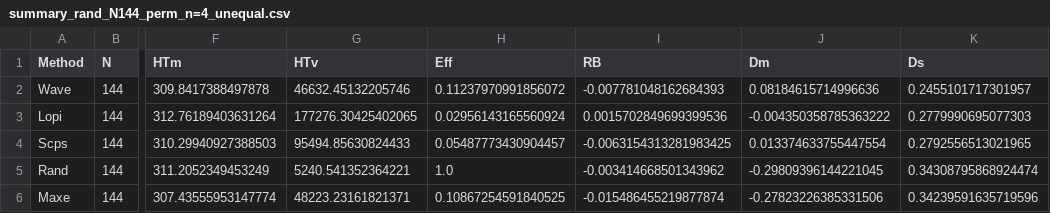
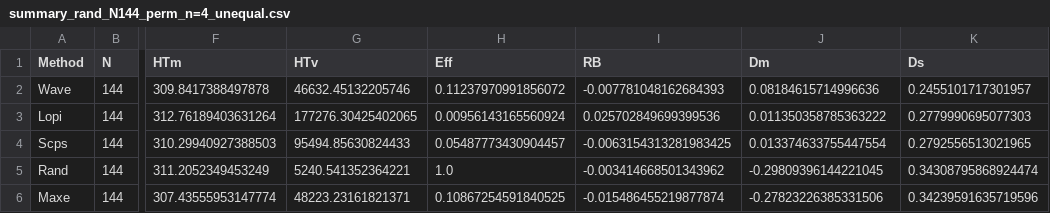
Before and after one commit to mehdimhb/graphical-sampling, a CSV file: simulations/results/unequal_M=5000/summary_rand_N144_perm_n=4_unequal.csv, drawn as a sheet; only a part is shown, gaps mark what is left out; the diff names each change by its address in the sheet, - before the commit and + after, or states it on an @@ line.

```diff
--- a/simulations/results/unequal_M=5000/summary_rand_N144_perm_n=4_unequal.csv
+++ b/simulations/results/unequal_M=5000/summary_rand_N144_perm_n=4_unequal.csv
-H3 (Eff): 0.02956143165560924
+H3 (Eff): 0.00956143165560924
-I3 (RB): 0.0015702849699399536
+I3 (RB): 0.025702849699399536
-J3 (Dm): -0.004350358785363222
+J3 (Dm): 0.011350358785363222
```
Also changed, not shown: 20 other files.
